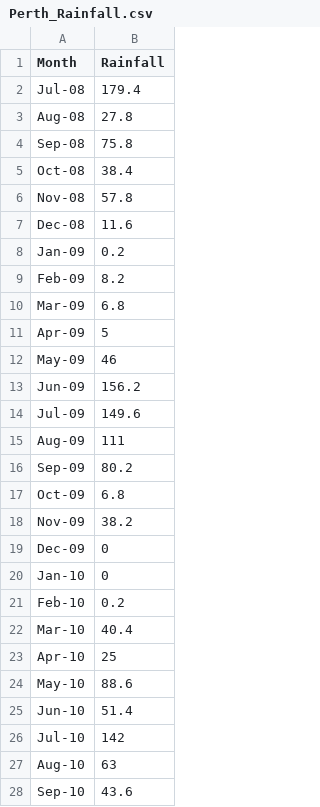
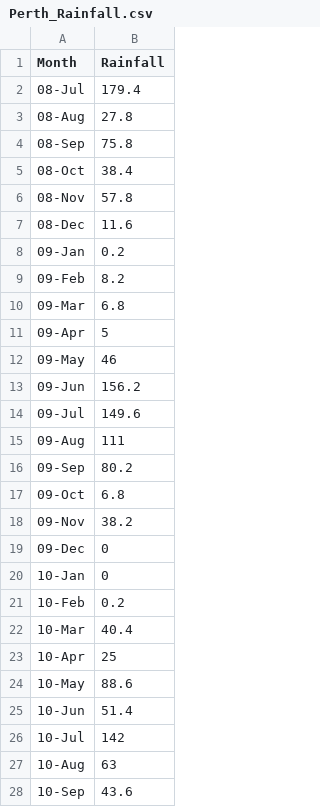
Before and after one commit to bba32/stat485, a CSV file: Perth_Rainfall.csv, drawn as a sheet; only a part is shown; the diff covers the shown part only.

Commit message:
perth rainfall

```diff
--- a/Perth_Rainfall.csv
+++ b/Perth_Rainfall.csv
@@ -1,28 +1,28 @@
 Month,Rainfall
-Jul-08,179.4
-Aug-08,27.8
-Sep-08,75.8
-Oct-08,38.4
-Nov-08,57.8
-Dec-08,11.6
-Jan-09,0.2
-Feb-09,8.2
-Mar-09,6.8
-Apr-09,5
-May-09,46
-Jun-09,156.2
-Jul-09,149.6
-Aug-09,111
-Sep-09,80.2
-Oct-09,6.8
-Nov-09,38.2
-Dec-09,0
-Jan-10,0
-Feb-10,0.2
-Mar-10,40.4
-Apr-10,25
-May-10,88.6
-Jun-10,51.4
-Jul-10,142
-Aug-10,63
-Sep-10,43.6
+08-Jul,179.4
+08-Aug,27.8
+08-Sep,75.8
+08-Oct,38.4
+08-Nov,57.8
+08-Dec,11.6
+09-Jan,0.2
+09-Feb,8.2
+09-Mar,6.8
+09-Apr,5
+09-May,46
+09-Jun,156.2
+09-Jul,149.6
+09-Aug,111
+09-Sep,80.2
+09-Oct,6.8
+09-Nov,38.2
+09-Dec,0
+10-Jan,0
+10-Feb,0.2
+10-Mar,40.4
+10-Apr,25
+10-May,88.6
+10-Jun,51.4
+10-Jul,142
+10-Aug,63
+10-Sep,43.6
```
Also changed, not shown: 82 edited cells elsewhere in this file.
